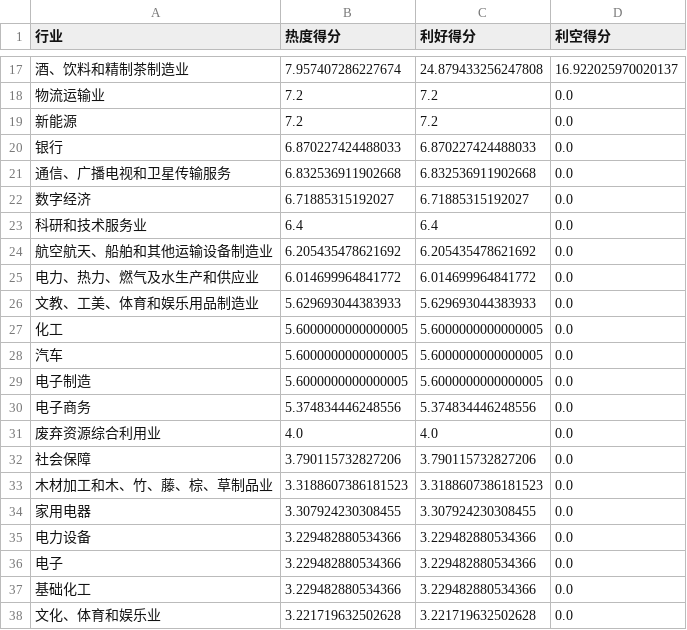
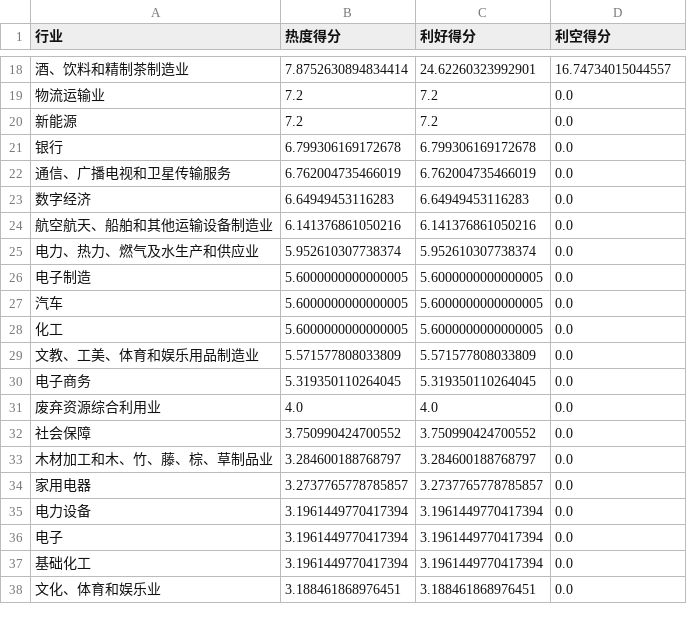
Before and after one commit to Y-Sharky/Sharkuant, a CSV file: industry_heat.csv, drawn as a sheet; only a part is shown, gaps mark what is left out; the diff covers the shown part only.

```diff
--- a/industry_heat.csv
+++ b/industry_heat.csv
@@ -17,22 +18,21 @@
-酒、饮料和精制茶制造业,7.957407286227674,24.879433256247808,16.922025970020137
+酒、饮料和精制茶制造业,7.8752630894834414,24.62260323992901,16.74734015044557
 物流运输业,7.2,7.2,0.0
 新能源,7.2,7.2,0.0
-银行,6.870227424488033,6.870227424488033,0.0
-通信、广播电视和卫星传输服务,6.832536911902668,6.832536911902668,0.0
-数字经济,6.71885315192027,6.71885315192027,0.0
-科研和技术服务业,6.4,6.4,0.0
-航空航天、船舶和其他运输设备制造业,6.205435478621692,6.205435478621692,0.0
-电力、热力、燃气及水生产和供应业,6.014699964841772,6.014699964841772,0.0
-文教、工美、体育和娱乐用品制造业,5.629693044383933,5.629693044383933,0.0
+银行,6.799306169172678,6.799306169172678,0.0
+通信、广播电视和卫星传输服务,6.762004735466019,6.762004735466019,0.0
+数字经济,6.64949453116283,6.64949453116283,0.0
+航空航天、船舶和其他运输设备制造业,6.141376861050216,6.141376861050216,0.0
+电力、热力、燃气及水生产和供应业,5.952610307738374,5.952610307738374,0.0
+电子制造,5.6000000000000005,5.6000000000000005,0.0
+汽车,5.6000000000000005,5.6000000000000005,0.0
 化工,5.6000000000000005,5.6000000000000005,0.0
-汽车,5.6000000000000005,5.6000000000000005,0.0
-电子制造,5.6000000000000005,5.6000000000000005,0.0
-电子商务,5.374834446248556,5.374834446248556,0.0
+文教、工美、体育和娱乐用品制造业,5.571577808033809,5.571577808033809,0.0
+电子商务,5.319350110264045,5.319350110264045,0.0
 废弃资源综合利用业,4.0,4.0,0.0
-社会保障,3.790115732827206,3.790115732827206,0.0
-木材加工和木、竹、藤、棕、草制品业,3.3188607386181523,3.3188607386181523,0.0
-家用电器,3.307924230308455,3.307924230308455,0.0
-电力设备,3.229482880534366,3.229482880534366,0.0
-电子,3.229482880534366,3.229482880534366,0.0
-基础化工,3.229482880534366,3.229482880534366,0.0
-文化、体育和娱乐业,3.221719632502628,3.221719632502628,0.0
+社会保障,3.750990424700552,3.750990424700552,0.0
+木材加工和木、竹、藤、棕、草制品业,3.284600188768797,3.284600188768797,0.0
+家用电器,3.2737765778785857,3.2737765778785857,0.0
+电力设备,3.1961449770417394,3.1961449770417394,0.0
+电子,3.1961449770417394,3.1961449770417394,0.0
+基础化工,3.1961449770417394,3.1961449770417394,0.0
+文化、体育和娱乐业,3.188461868976451,3.188461868976451,0.0
```
Also changed, not shown: 6 added rows, 5 removed rows, 14 moved rows and 64 edited cells elsewhere in this file, concept_heat.csv, news_data.csv, 1 other file.
